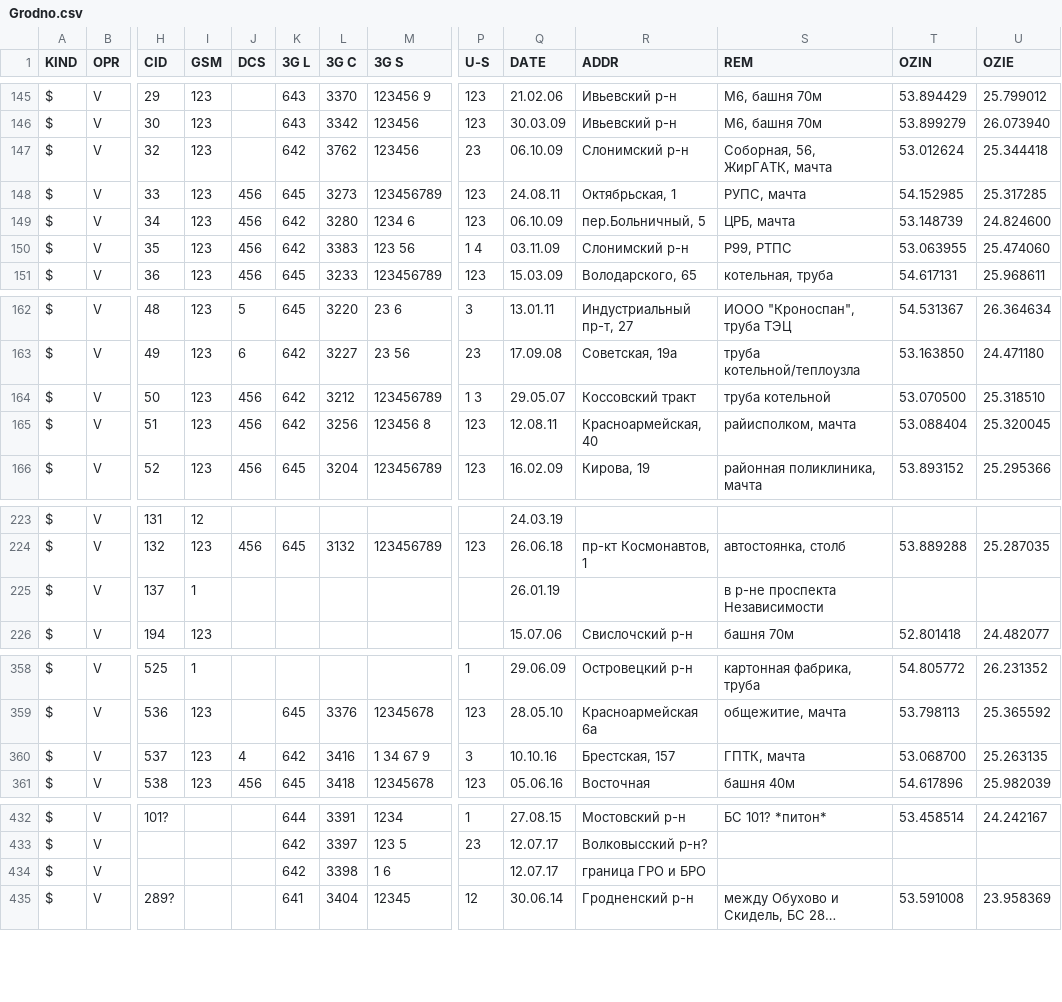
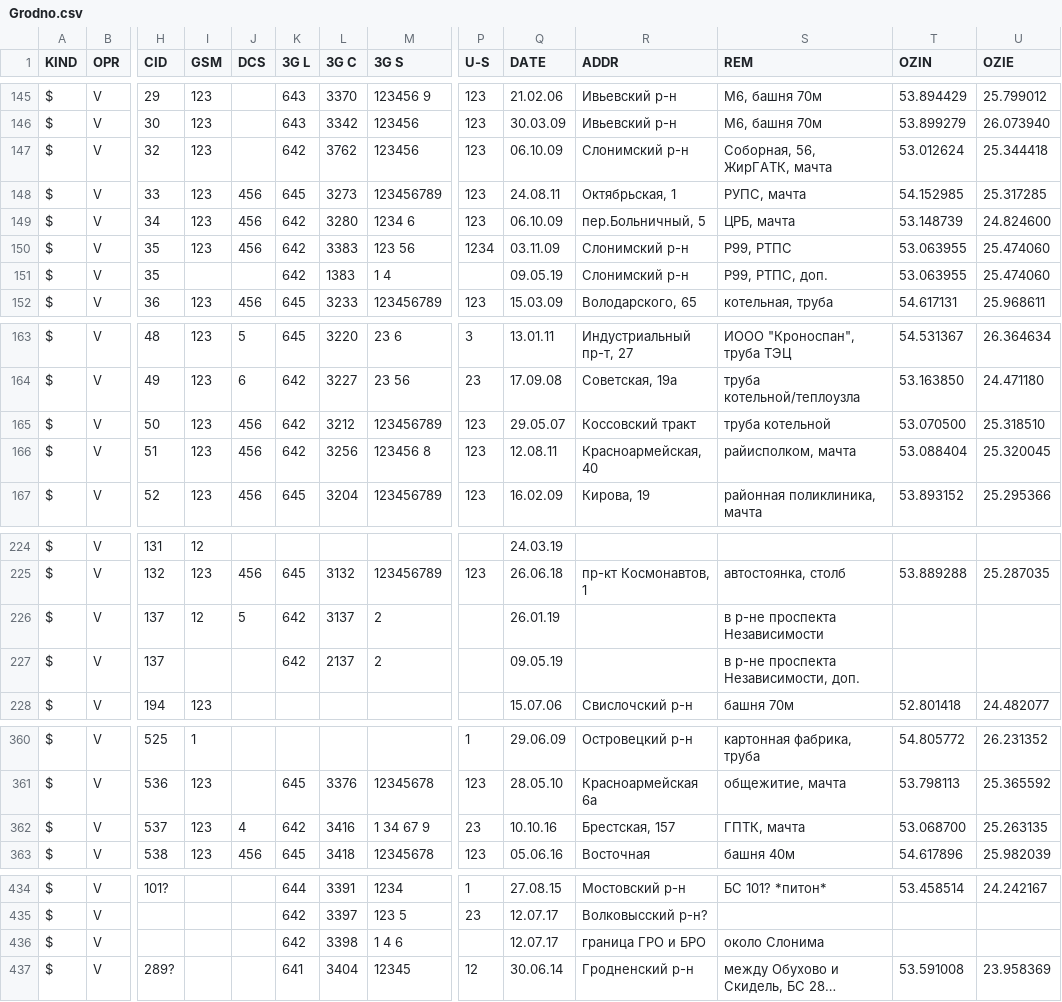
Before and after one commit to BelCellTracker/csv, a CSV file: Velcom/Grodno.csv, drawn as a sheet; only a part is shown, gaps mark what is left out; long unchanged cells end in …; addresses are those after the commit; rows hold the shown columns only; the diff names each change by its address in the sheet, - before the commit and + after, or states it on an @@ line.

Commit message:
6 files | M  BeCloud/Minsk.csv, M  MTS/Minsk.csv, M  MTS/Mio.csv, M  Velcom/Grodno.csv, M  Velcom/Minsk.csv, M  Velcom/Mio.csv

```diff
--- a/Velcom/Grodno.csv
+++ b/Velcom/Grodno.csv
-P147 (U-S): 23
+P147 (U-S): 123
-P150 (U-S): 1 4
+P150 (U-S): 1234
+row 151: $ | V | 35 |  |  | 642 | 1383 | 1 4 |  | 09.05.19 | Слонимский р-н | Р99, РТПС, доп. | 53.063955 | 25.474060
-P165 (U-S): 1 3
+P165 (U-S): 123
-I226 (GSM): 1
+I226 (GSM): 12
-J226 (DCS): (empty)
+J226 (DCS): 5
-K226 (3G L): (empty)
+K226 (3G L): 642
-L226 (3G C): (empty)
+L226 (3G C): 3137
-M226 (3G S): (empty)
+M226 (3G S): 2
+row 227: $ | V | 137 |  |  | 642 | 2137 | 2 |  | 09.05.19 |  | в р-не проспекта Независимости, доп.
-P362 (U-S): 3
+P362 (U-S): 23
-M436 (3G S): 1 6
+M436 (3G S): 1 4 6
-S436 (REM): (empty)
+S436 (REM): около Слонима
```
Also changed, not shown: BeCloud/Minsk.csv, MTS/Minsk.csv, 3 other files.
